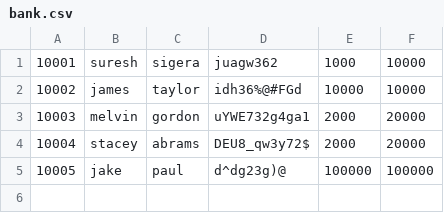
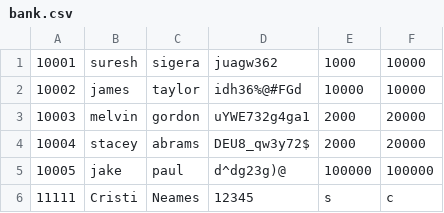
Before and after one commit to crisneames/ACME-bank, a CSV file: bank.csv, drawn as a sheet; the diff names each change by its address in the sheet, - before the commit and + after, or states it on an @@ line.

```diff
--- a/bank.csv
+++ b/bank.csv
+row 6: 11111 | Cristi | Neames | 12345 | s | c
```
Also changed, not shown: 1 other file.
